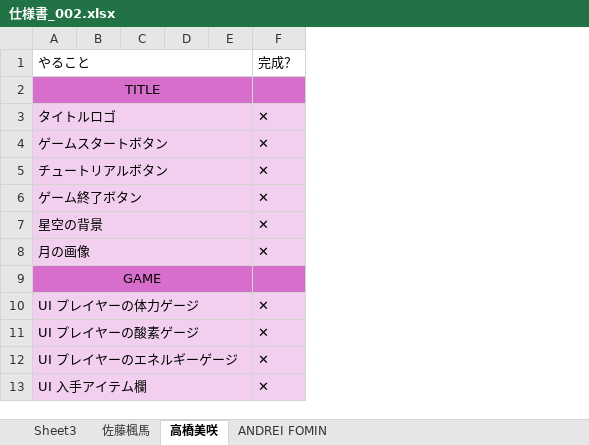
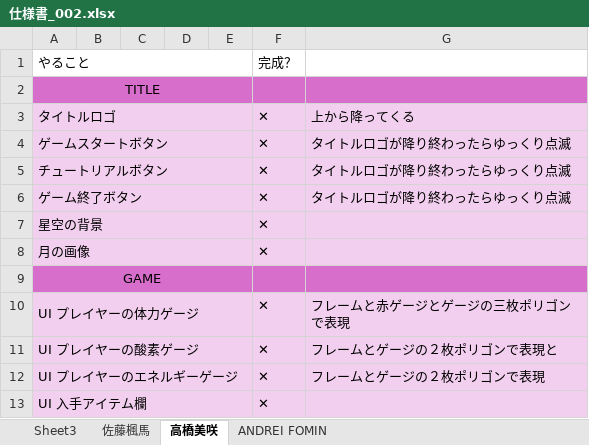
Before and after one commit to fs820/TEAM-A, an Excel workbook: Excel/仕様書_002.xlsx, sheet 高橋美咲, drawn as a sheet; only a part is shown; values as stored, in another font and other column widths than the file's, no borders; the diff names each change by its address in the sheet, - before the commit and + after, or states it on an @@ line.

```diff
--- a/Excel/仕様書_002.xlsx (sheet 高橋美咲)
+++ b/Excel/仕様書_002.xlsx (sheet 高橋美咲)
+column G, rows 3-12: 上から降ってくる | タイトルロゴが降り終わったらゆっくり点滅 | タイトルロゴが降り終わったらゆっくり点滅 | タイトルロゴが降り終わったらゆっくり点滅 |  |  |  | フレームと赤ゲージとゲージの三枚ポリゴンで表現 | フレームとゲージの２枚ポリゴンで表現と | フレームとゲージの２枚ポリゴンで表現
```
Also changed, not shown: 1 other file.
